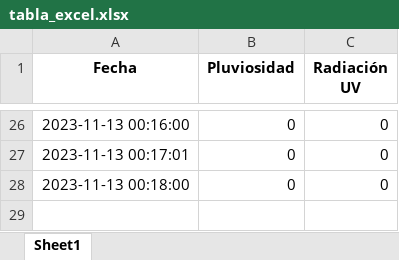
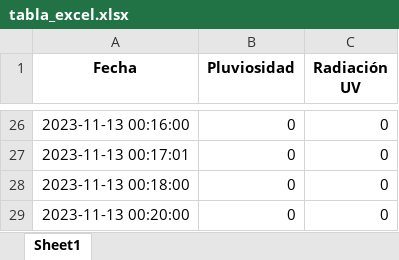
Before and after one commit to DiegoMVM/EcoClimateHubUDEP, an Excel workbook: tabla_excel.xlsx, sheet Sheet1, drawn as a sheet; only a part is shown, gaps mark what is left out; values as stored, in another font and other column widths than the file's, no borders; the diff names each change by its address in the sheet, - before the commit and + after, or states it on an @@ line.

```diff
--- a/tabla_excel.xlsx (sheet Sheet1)
+++ b/tabla_excel.xlsx (sheet Sheet1)
+row 29: 2023-11-13 00:20:00 | 0 | 0
```
Also changed, not shown: tabla_mapa_calor_seagreen.xlsx, 2 other files.
